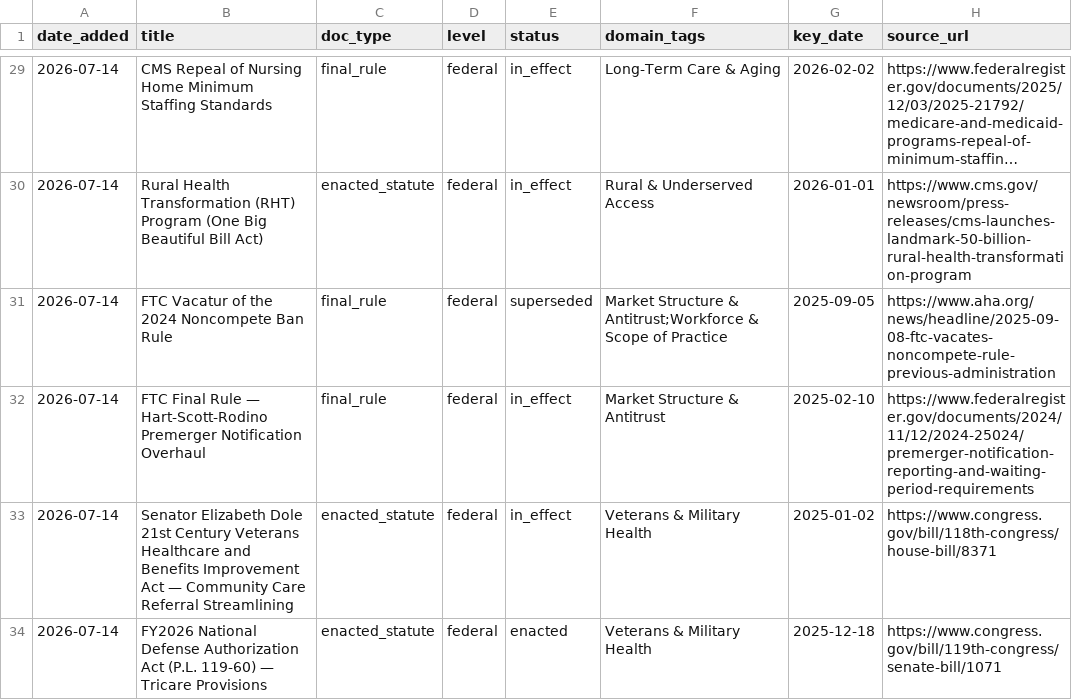
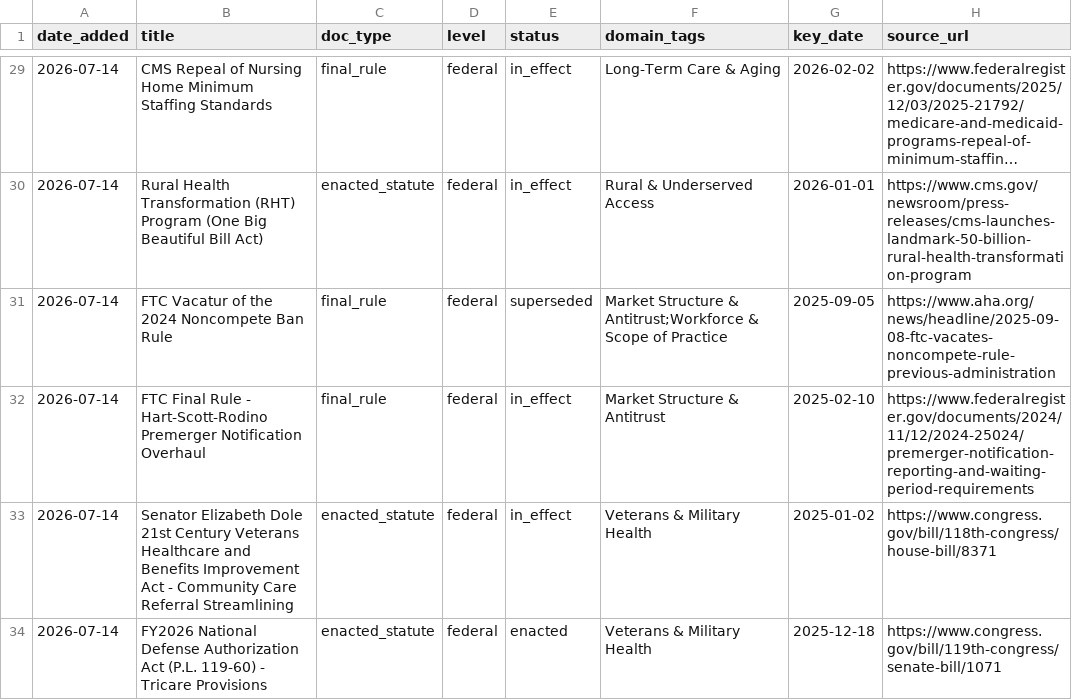
Before and after one commit to mikehalvorson/US-National-Health-Assurance-System, a CSV file: healthcare-docs-tracker.csv, drawn as a sheet; only a part is shown, gaps mark what is left out; long unchanged cells end in …; the diff covers the shown part only; the diff names each change by its address in the sheet, - before the commit and + after, or states it on an @@ line.

```diff
--- a/healthcare-docs-tracker.csv
+++ b/healthcare-docs-tracker.csv
-B32 (title): …Final Rule — Hart-Scott-Rodino Premerger…
+B32 (title): …Final Rule - Hart-Scott-Rodino Premerger…
-B33 (title): …Improvement Act — Community Care…
+B33 (title): …Improvement Act - Community Care…
-B34 (title): …(P.L. 119-60) — Tricare Provisions
+B34 (title): …(P.L. 119-60) - Tricare Provisions
```
Also changed, not shown: 23 edited cells elsewhere in this file, 58 other files.
